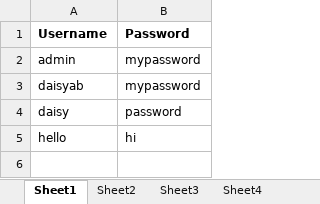
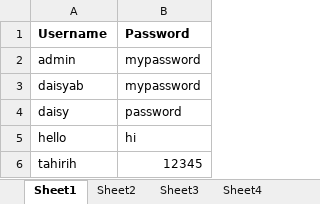
Before and after one commit to vemurisowjanya/automated-testing, an Excel workbook: MACCTests/src/data/testData.xlsx, sheet Sheet1, drawn as a sheet; values as stored, in another font and other column widths than the file's, no borders; the diff names each change by its address in the sheet, - before the commit and + after, or states it on an @@ line.

```diff
--- a/MACCTests/src/data/testData.xlsx (sheet Sheet1)
+++ b/MACCTests/src/data/testData.xlsx (sheet Sheet1)
+row 6: tahirih | 12345
```
